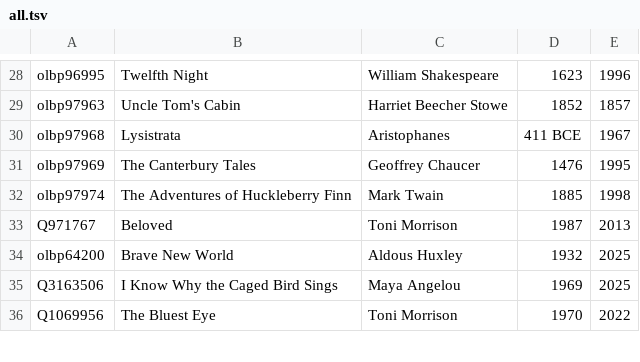
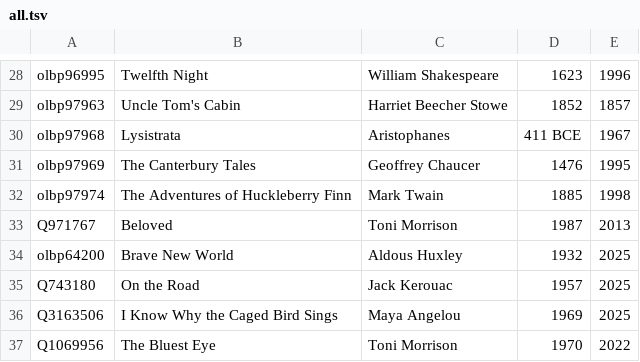
Before and after one commit to JohnMarkOckerbloom/onlinebooks, a TSV file: data/banned/categories/all.tsv, drawn as a sheet; only a part is shown, gaps mark what is left out.

Commit message:
Made person browsing and character handling more robust; October data update.

```diff
--- a/data/banned/categories/all.tsv
+++ b/data/banned/categories/all.tsv
@@ -34,2 +34,3 @@ Q971767	Beloved	Toni Morrison	1987	2013
 olbp64200	Brave New World	Aldous Huxley	1932	2025
+Q743180	On the Road	Jack Kerouac	1957	2025
 Q3163506	I Know Why the Caged Bird Sings	Maya Angelou	1969	2025
```
Also changed, not shown: data/banned/categories/recent-censorship.tsv, data/banned/categories/sex.tsv, 43 other files.
